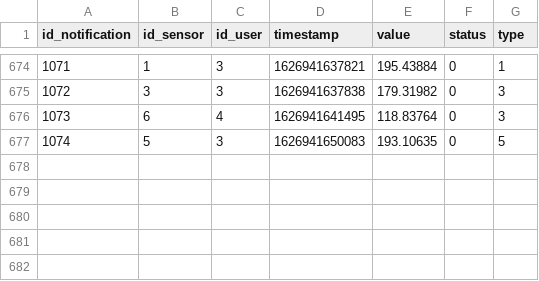
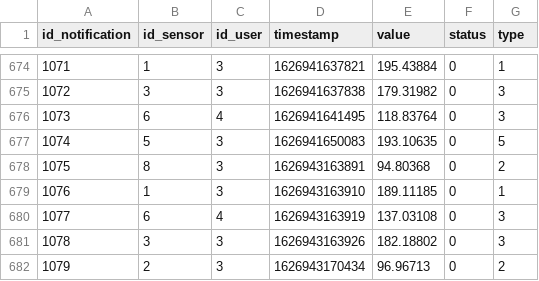
Before and after one commit to flippybit/SeniorSense, a CSV file: datafiles/sensorNotisFile.csv, drawn as a sheet; only a part is shown, gaps mark what is left out.

```diff
--- a/datafiles/sensorNotisFile.csv
+++ b/datafiles/sensorNotisFile.csv
@@ -677 +677,6 @@ id_notification,id_sensor,id_user,timestamp,value,status,type
 1074,5,3,1626941650083,193.10635,0,5
+1075,8,3,1626943163891,94.80368,0,2
+1076,1,3,1626943163910,189.11185,0,1
+1077,6,4,1626943163919,137.03108,0,3
+1078,3,3,1626943163926,182.18802,0,3
+1079,2,3,1626943170434,96.96713,0,2
```
Also changed, not shown: datafiles/sensorDatasFile.csv, datafiles/sensorFile.csv, 2 other files.
